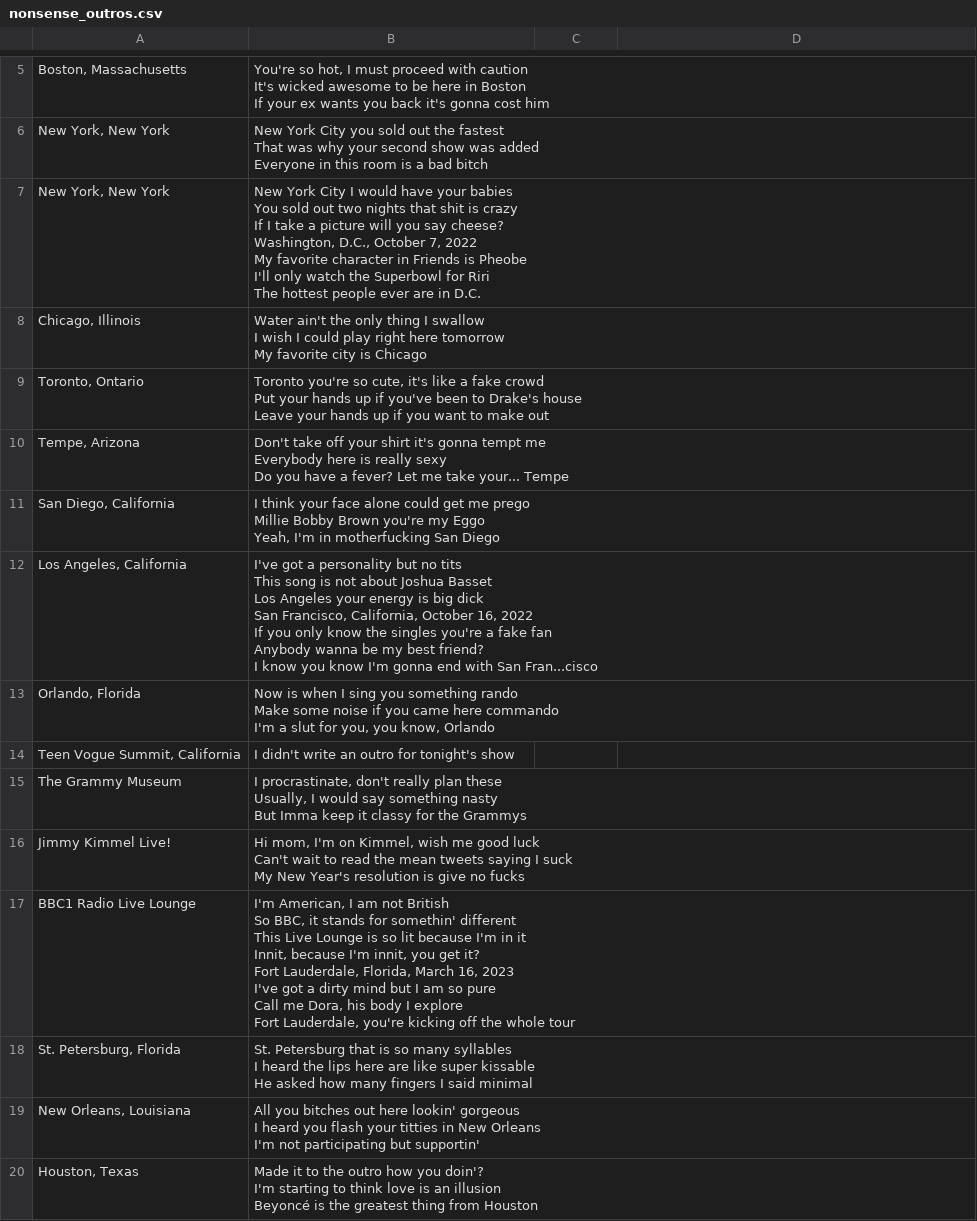
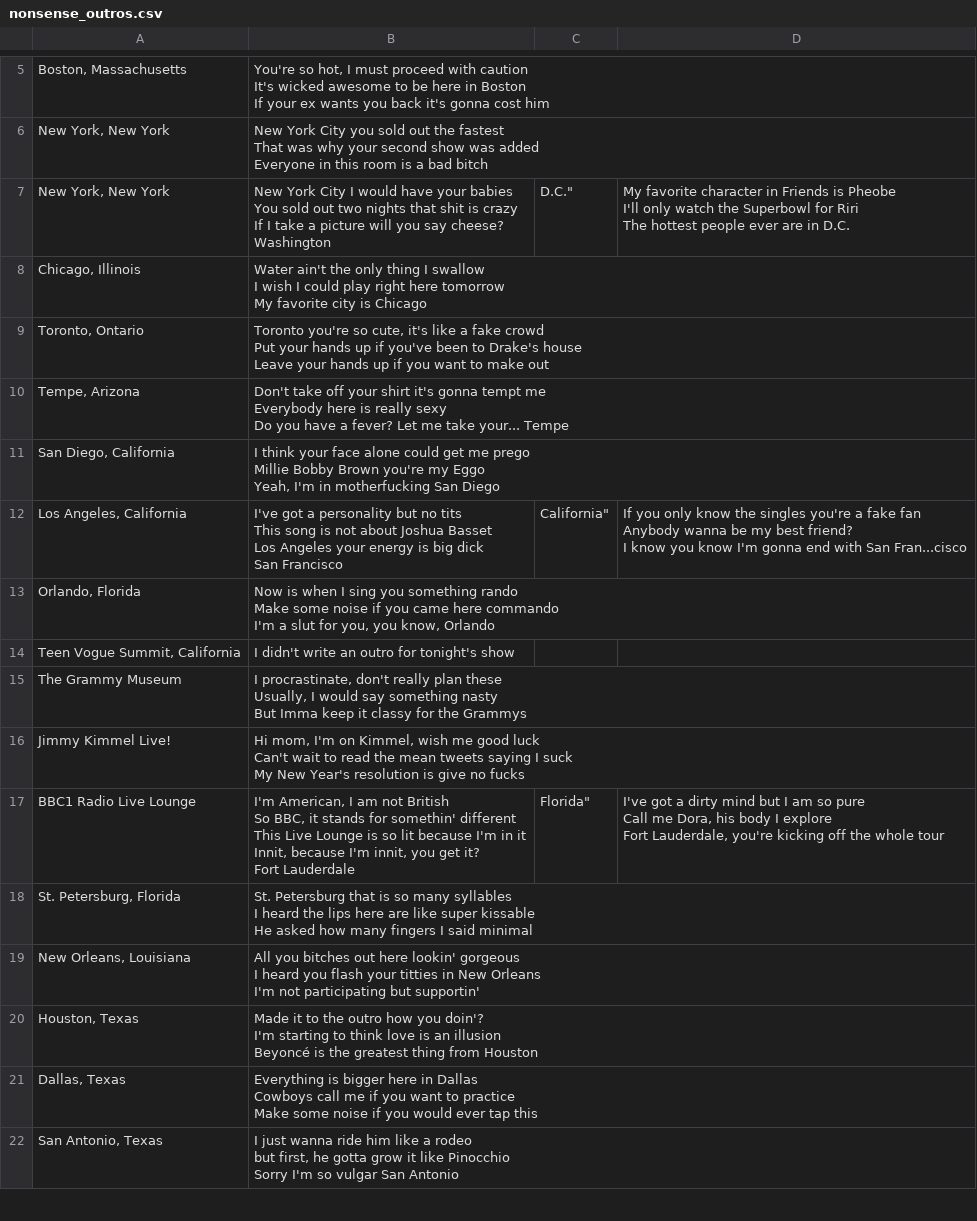
Before and after one commit to swiftiecoder/nonsense-outros, a CSV file: nonsense_outros.csv, drawn as a sheet; only a part is shown, gaps mark what is left out; the shorter side is filled out with more unchanged rows.

Commit message:
fix some outro merging

```diff
--- a/nonsense_outros.csv
+++ b/nonsense_outros.csv
@@ -16,10 +16,8 @@ That was why your second show was added
 Everyone in this room is a bad bitch"
-"New York, New York","New York City I would have your babies
-You sold out two nights that shit is crazy
-If I take a picture will you say cheese?
-
-Washington, D.C., October 7, 2022
-My favorite character in Friends is Pheobe
-I'll only watch the Superbowl for Riri
-The hottest people ever are in D.C."
+"New York, New York","New York City I would have your babies
+You sold out two nights that shit is crazy
+If I take a picture will you say cheese?
+"Washington, D.C.", "My favorite character in Friends is Pheobe
+I'll only watch the Superbowl for Riri
+The hottest people ever are in D.C."
 "Chicago, Illinois","Water ain't the only thing I swallow
@@ -36,10 +34,8 @@ Millie Bobby Brown you're my Eggo
 Yeah, I'm in motherfucking San Diego"
-"Los Angeles, California","I've got a personality but no tits
-This song is not about Joshua Basset
-Los Angeles your energy is big dick
-
-San Francisco, California, October 16, 2022
-If you only know the singles you're a fake fan
-Anybody wanna be my best friend?
-I know you know I'm gonna end with San Fran...cisco"
+"Los Angeles, California","I've got a personality but no tits
+This song is not about Joshua Basset
+Los Angeles your energy is big dick
+"San Francisco, California", "If you only know the singles you're a fake fan
+Anybody wanna be my best friend?
+I know you know I'm gonna end with San Fran...cisco"
 "Orlando, Florida","Now is when I sing you something rando
@@ -54,11 +50,9 @@ Can't wait to read the mean tweets saying I suck
 My New Year's resolution is give no fucks"
-BBC1 Radio Live Lounge,"I'm American, I am not British
-So BBC, it stands for somethin' different
-This Live Lounge is so lit because I'm in it
-Innit, because I'm innit, you get it?
-
-Fort Lauderdale, Florida, March 16, 2023
-I've got a dirty mind but I am so pure
-Call me Dora, his body I explore
-Fort Lauderdale, you're kicking off the whole tour"
+BBC1 Radio Live Lounge,"I'm American, I am not British
+So BBC, it stands for somethin' different
+This Live Lounge is so lit because I'm in it
+Innit, because I'm innit, you get it?
+"Fort Lauderdale, Florida", "I've got a dirty mind but I am so pure
+Call me Dora, his body I explore
+Fort Lauderdale, you're kicking off the whole tour"
 "St. Petersburg, Florida","St. Petersburg that is so many syllables
```
